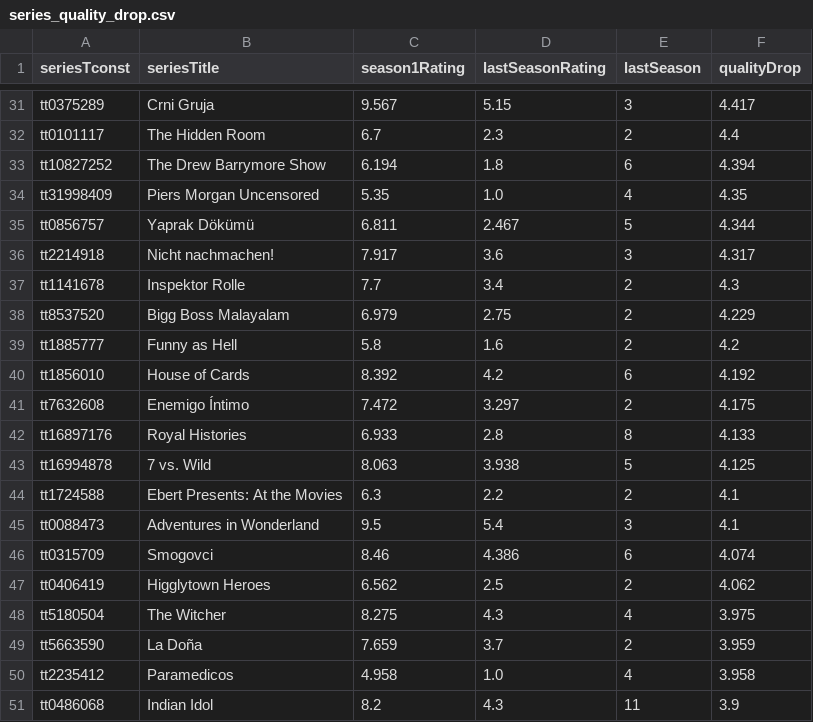
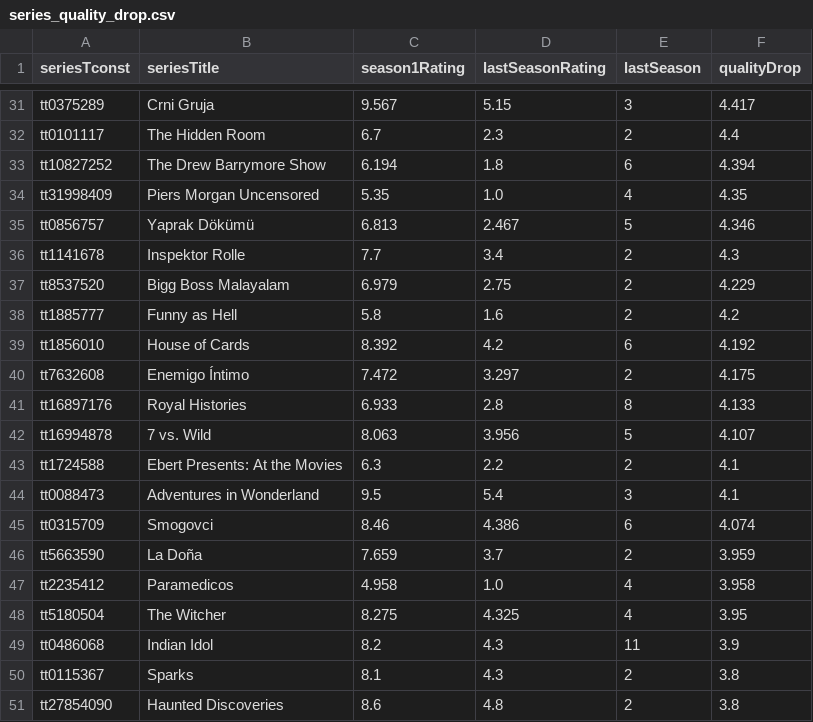
Before and after one commit to leonardosantosdev/imdb-analytics, a CSV file: dashboard/public/data/series_quality_drop.csv, drawn as a sheet; only a part is shown, gaps mark what is left out; the diff covers the shown part only.

```diff
--- a/dashboard/public/data/series_quality_drop.csv
+++ b/dashboard/public/data/series_quality_drop.csv
@@ -34,4 +34,3 @@ tt10827252,The Drew Barrymore Show,6.194,1.8,6,4.394
 tt31998409,Piers Morgan Uncensored,5.35,1.0,4,4.35
-tt0856757,Yaprak Dökümü,6.811,2.467,5,4.344
-tt2214918,Nicht nachmachen!,7.917,3.6,3,4.317
+tt0856757,Yaprak Dökümü,6.813,2.467,5,4.346
 tt1141678,Inspektor Rolle,7.7,3.4,2,4.3
@@ -42,3 +41,3 @@ tt7632608,Enemigo Íntimo,7.472,3.297,2,4.175
 tt16897176,Royal Histories,6.933,2.8,8,4.133
-tt16994878,7 vs. Wild,8.063,3.938,5,4.125
+tt16994878,7 vs. Wild,8.063,3.956,5,4.107
 tt1724588,Ebert Presents: At the Movies,6.3,2.2,2,4.1
@@ -46,6 +45,7 @@ tt0088473,Adventures in Wonderland,9.5,5.4,3,4.1
 tt0315709,Smogovci,8.46,4.386,6,4.074
-tt0406419,Higglytown Heroes,6.562,2.5,2,4.062
-tt5180504,The Witcher,8.275,4.3,4,3.975
 tt5663590,La Doña,7.659,3.7,2,3.959
 tt2235412,Paramedicos,4.958,1.0,4,3.958
+tt5180504,The Witcher,8.275,4.325,4,3.95
 tt0486068,Indian Idol,8.2,4.3,11,3.9
+tt0115367,Sparks,8.1,4.3,2,3.8
+tt27854090,Haunted Discoveries,8.6,4.8,2,3.8
```
Also changed, not shown: 2 added rows, 2 removed rows, 4 moved rows and 2 edited cells elsewhere in this file, dashboard/public/data/genre_weighted_ratings.csv, dashboard/public/data/rising_titles_votes_week_over_week.csv, 17 other files.
